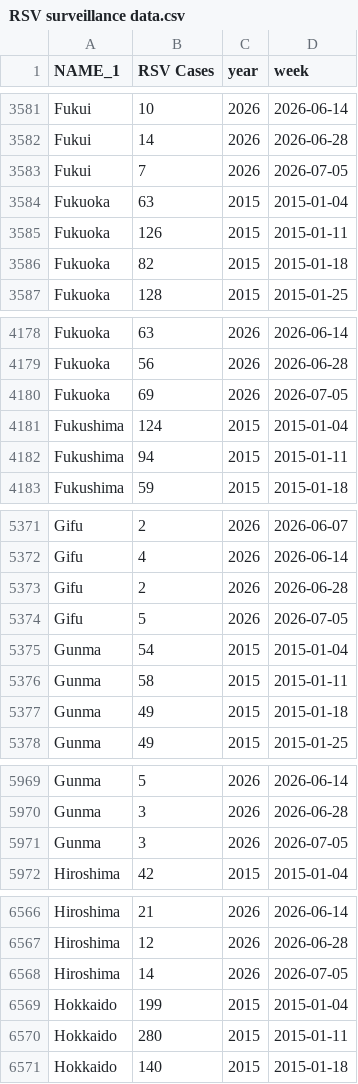
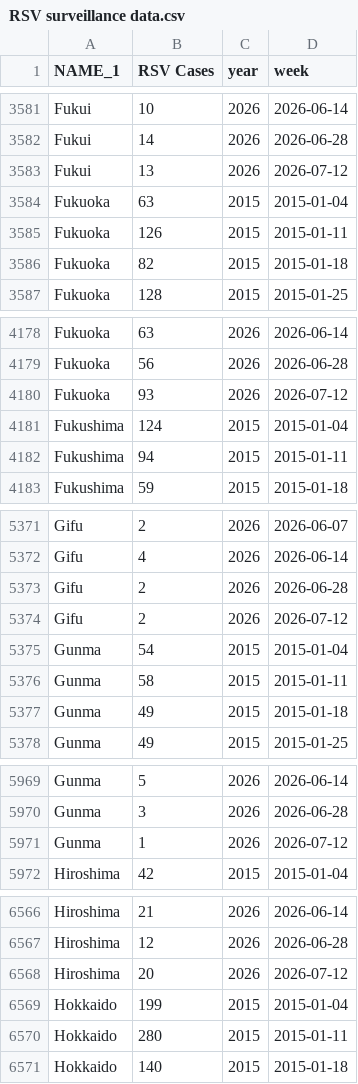
Before and after one commit to jingyi1009/RSV-Forecast-Results, a CSV file: data/RSV surveillance data.csv, drawn as a sheet; only a part is shown, gaps mark what is left out; the diff covers the shown part only.

```diff
--- a/data/RSV surveillance data.csv
+++ b/data/RSV surveillance data.csv
@@ -3582,3 +3582,3 @@
 "Fukui",14,2026,2026-06-28
-"Fukui",7,2026,2026-07-05
+"Fukui",13,2026,2026-07-12
 "Fukuoka",63,2015,2015-01-04
@@ -4179,3 +4179,3 @@
 "Fukuoka",56,2026,2026-06-28
-"Fukuoka",69,2026,2026-07-05
+"Fukuoka",93,2026,2026-07-12
 "Fukushima",124,2015,2015-01-04
@@ -5373,3 +5373,3 @@
 "Gifu",2,2026,2026-06-28
-"Gifu",5,2026,2026-07-05
+"Gifu",2,2026,2026-07-12
 "Gunma",54,2015,2015-01-04
@@ -5970,3 +5970,3 @@
 "Gunma",3,2026,2026-06-28
-"Gunma",3,2026,2026-07-05
+"Gunma",1,2026,2026-07-12
 "Hiroshima",42,2015,2015-01-04
@@ -6567,3 +6567,3 @@
 "Hiroshima",12,2026,2026-06-28
-"Hiroshima",14,2026,2026-07-05
+"Hiroshima",20,2026,2026-07-12
 "Hokkaido",199,2015,2015-01-04
```
Also changed, not shown: 80 edited cells elsewhere in this file.
